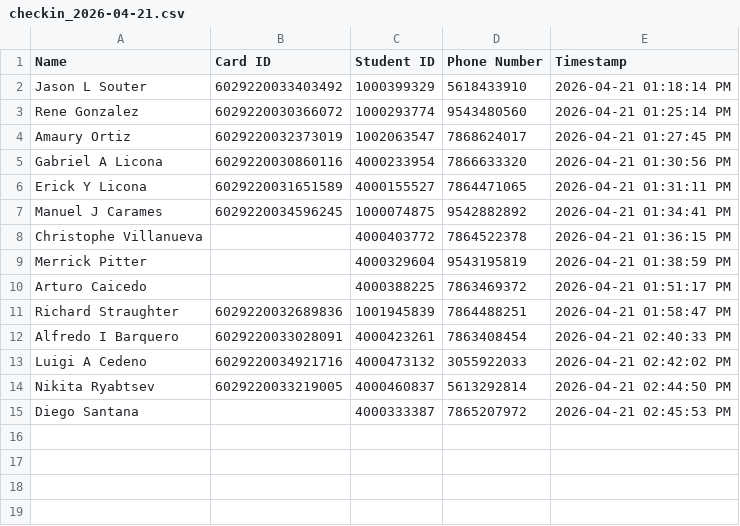
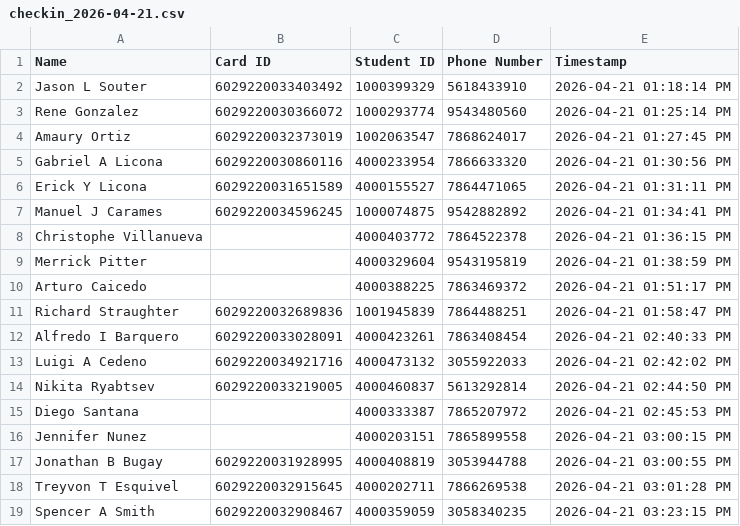
Before and after one commit to G33k-star/smart-id-verification-system, a CSV file: data/checkins/checkin_2026-04-21.csv, drawn as a sheet; the diff names each change by its address in the sheet, - before the commit and + after, or states it on an @@ line.

```diff
--- a/data/checkins/checkin_2026-04-21.csv
+++ b/data/checkins/checkin_2026-04-21.csv
+row 16: Jennifer Nunez |  | 4000203151 | 7865899558 | 2026-04-21 03:00:15 PM
+row 17: Jonathan B Bugay | 6029220031928995 | 4000408819 | 3053944788 | 2026-04-21 03:00:55 PM
+row 18: Treyvon T Esquivel | 6029220032915645 | 4000202711 | 7866269538 | 2026-04-21 03:01:28 PM
+row 19: Spencer A Smith | 6029220032908467 | 4000359059 | 3058340235 | 2026-04-21 03:23:15 PM
```
Also changed, not shown: data/students/database.csv, 8 other files.
